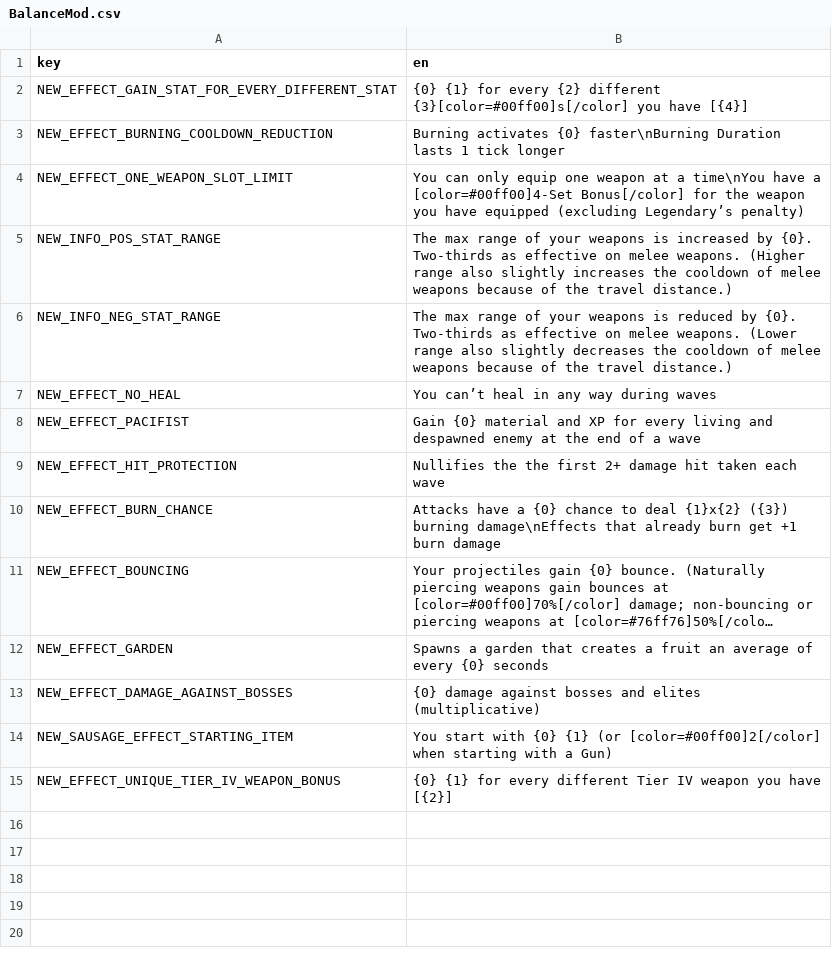
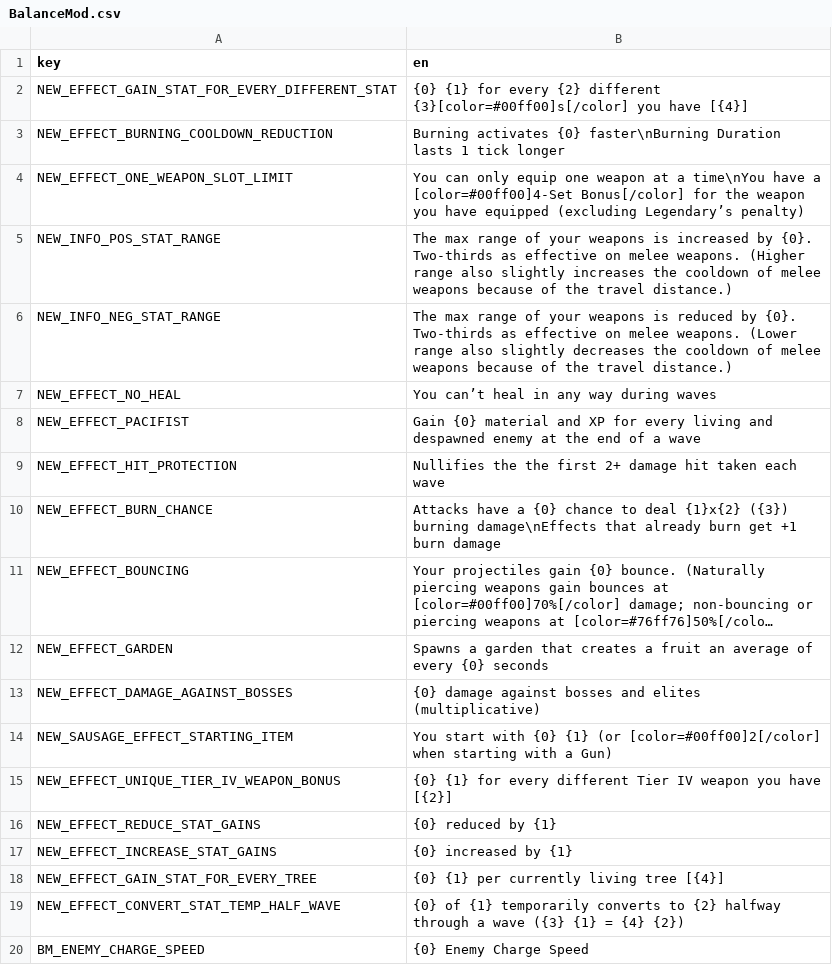
Before and after one commit to joshcurtis/Brotato-BalanceMod, a CSV file: translations/BalanceMod.csv, drawn as a sheet; long unchanged cells end in …; the diff names each change by its address in the sheet, - before the commit and + after, or states it on an @@ line.

```diff
--- a/translations/BalanceMod.csv
+++ b/translations/BalanceMod.csv
+row 16: NEW_EFFECT_REDUCE_STAT_GAINS | {0} reduced by {1}
+row 17: NEW_EFFECT_INCREASE_STAT_GAINS | {0} increased by {1}
+row 18: NEW_EFFECT_GAIN_STAT_FOR_EVERY_TREE | {0} {1} per currently living tree [{4}]
+row 19: NEW_EFFECT_CONVERT_STAT_TEMP_HALF_WAVE | {0} of {1} temporarily converts to {2} halfway through a wave ({3} {1} = {4} {2})
+row 20: BM_ENEMY_CHARGE_SPEED | {0} Enemy Charge Speed
```
Also changed, not shown: 11 other files.
